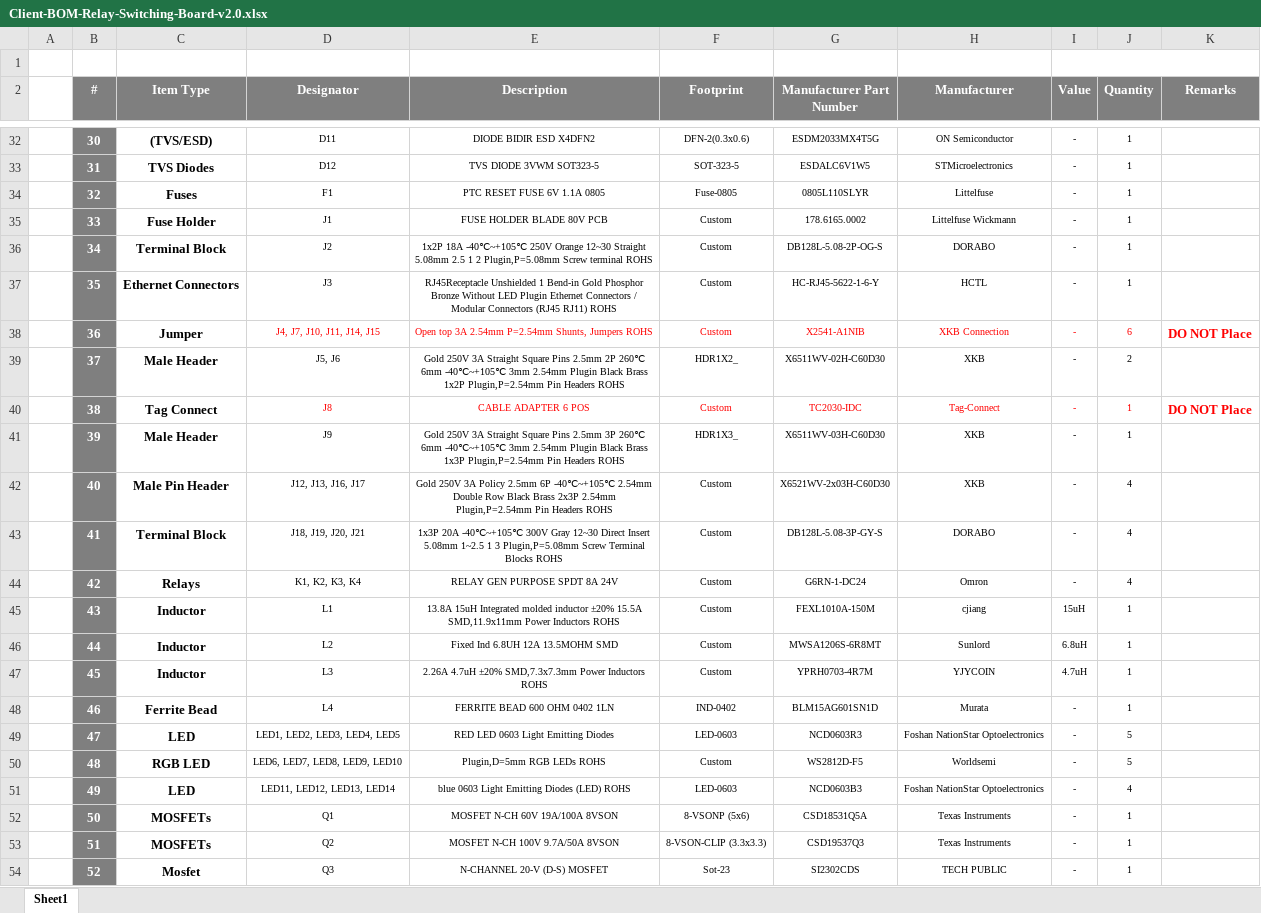
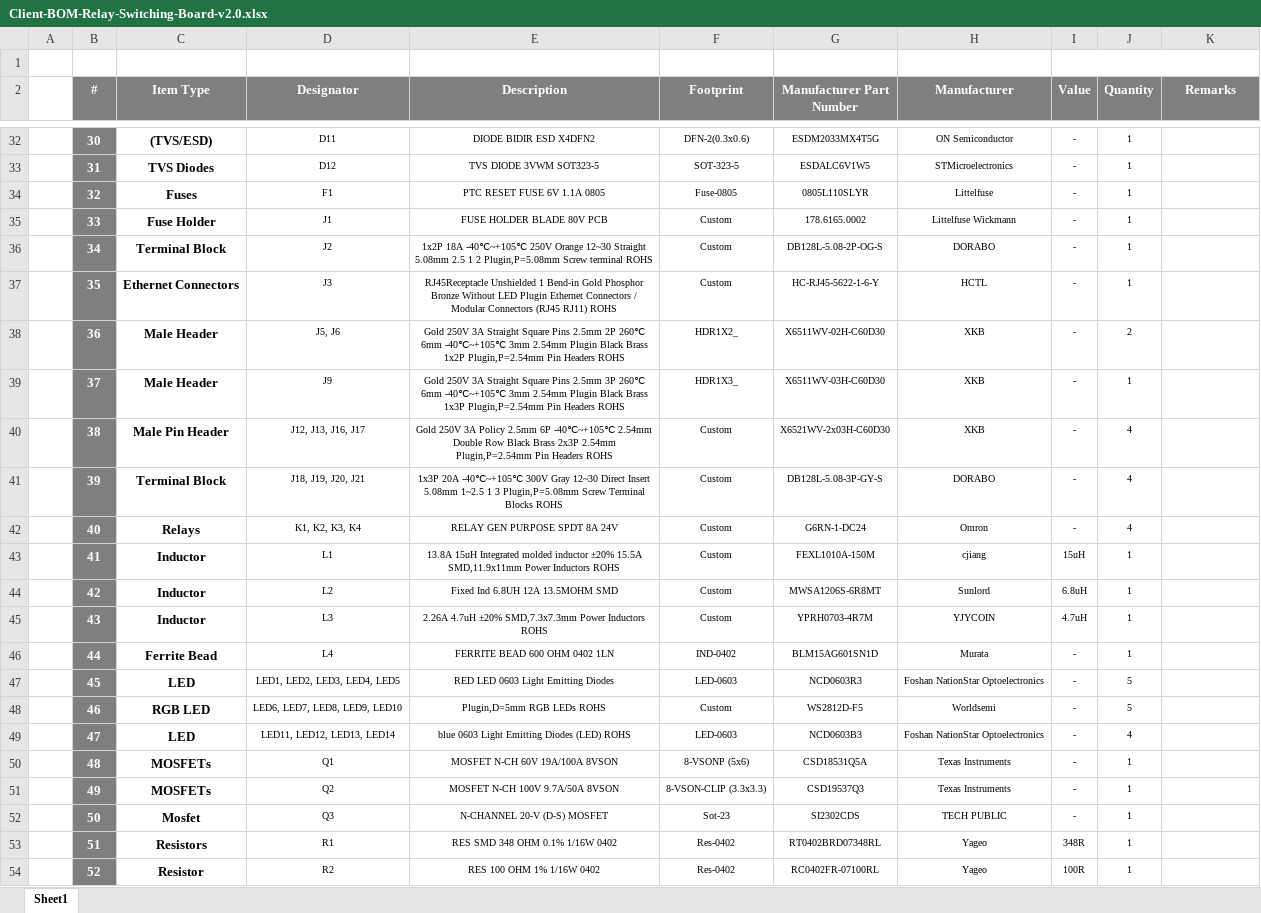
Before and after one commit to eSpark-Backup/muhunthancanagey-servocontrol, an Excel workbook: Design Files/Relay-Switching-Board-v2.0/BOM/Client-BOM-Relay-Switching-Board-v2.0.xlsx, sheet Sheet1, drawn as a sheet; only a part is shown, gaps mark what is left out; values as stored, in another font and other column widths than the file's, no borders; removed rows and columns are numbered as before the commit, all else as after; the diff covers the shown part only; the diff names each change by its address in the sheet, - before the commit and + after, or states it on an @@ line.

```diff
--- a/Design Files/Relay-Switching-Board-v2.0/BOM/Client-BOM-Relay-Switching-Board-v2.0.xlsx (sheet Sheet1)
+++ b/Design Files/Relay-Switching-Board-v2.0/BOM/Client-BOM-Relay-Switching-Board-v2.0.xlsx (sheet Sheet1)
-C38 (Item Type): Jumper
+C38 (Item Type): Male Header
-D38 (Designator): J4, J7, J10, J11, J14, J15
+D38 (Designator): J5, J6
-D38:J38 text colour: #FF0000
+D38:J38 text colour: black
-E38 (Description): Open top 3A 2.54mm P=2.54mm Shunts, Jumpers ROHS
+E38 (Description): Gold 250V 3A Straight Square Pins 2.5mm 2P 260℃ 6mm -40℃~+105℃ 3mm 2.54mm Plugin Black Brass 1x2P Plugin,P=2.54mm Pin Headers ROHS
-F38 (Footprint): Custom
+F38 (Footprint): HDR1X2_
-G38 (Manufacturer Part Number): X2541-A1NIB
+G38 (Manufacturer Part Number): X6511WV-02H-C60D30
-H38 (Manufacturer): XKB Connection
+H38 (Manufacturer): XKB
-J38 (Quantity): 6
+J38 (Quantity): 2
-K38 (Remarks): DO NOT Place
+K38 (Remarks): (empty)
-D39 (Designator): J5, J6
+D39 (Designator): J9
-E39 (Description): …Pins 2.5mm 2P 260℃ 6mm -40℃~+105℃ 3mm 2.54mm Plugin Black Brass 1x2P Plugin,P=2.54mm Pin…
+E39 (Description): …Pins 2.5mm 3P 260℃ 6mm -40℃~+105℃ 3mm 2.54mm Plugin Black Brass 1x3P Plugin,P=2.54mm Pin…
-F39 (Footprint): HDR1X2_
+F39 (Footprint): HDR1X3_
-G39 (Manufacturer Part Number): X6511WV-02H-C60D30
+G39 (Manufacturer Part Number): X6511WV-03H-C60D30
-J39 (Quantity): 2
+J39 (Quantity): 1
-row 40:  | 38 | Tag Connect | J8 | CABLE ADAPTER 6 POS | Custom | TC2030-IDC | Tag-Connect | - | 1 | DO NOT Place
-row 41:  | 39 | Male Header | J9 | Gold 250V 3A Straight Square Pins 2.5mm 3P 260℃ 6mm -40℃~+105℃ 3mm 2.54mm Plugin Black Brass 1x3P Plugin,P=2.54mm Pin Headers ROHS | HDR1X3_ | X6511WV-03H-C60D30 | XKB | - | 1
-B40 (#): 40
+B40 (#): 38
-B41 (#): 41
+B41 (#): 39
-B42 (#): 42
+B42 (#): 40
-B43 (#): 43
+B43 (#): 41
-B44 (#): 44
+B44 (#): 42
-B45 (#): 45
+B45 (#): 43
-B46 (#): 46
+B46 (#): 44
-B47 (#): 47
+B47 (#): 45
-B48 (#): 48
+B48 (#): 46
-B49 (#): 49
+B49 (#): 47
-B50 (#): 50
+B50 (#): 48
-B51 (#): 51
+B51 (#): 49
-B52 (#): 52
+B52 (#): 50
+row 53:  | 51 | Resistors | R1 | RES SMD 348 OHM 0.1% 1/16W 0402 | Res-0402 | RT0402BRD07348RL | Yageo | 348R | 1
+row 54:  | 52 | Resistor | R2 | RES 100 OHM 1% 1/16W 0402 | Res-0402 | RC0402FR-07100RL | Yageo | 100R | 1
```
Also changed, not shown: 1 removed row and 198 edited cells elsewhere in this sheet, Design Files/BLDC-Driver-v2.0/BOM/Client-BLDC-Driver-v2.0.xlsx, Design Files/Control-Boards-v2.0/BOM/Client-BOM-Control-Boards-v2.0.xlsx, 3 other files.
